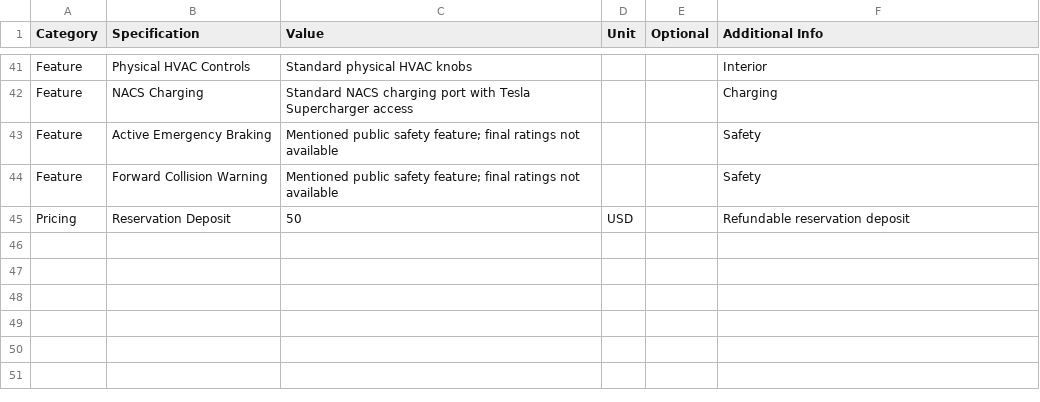
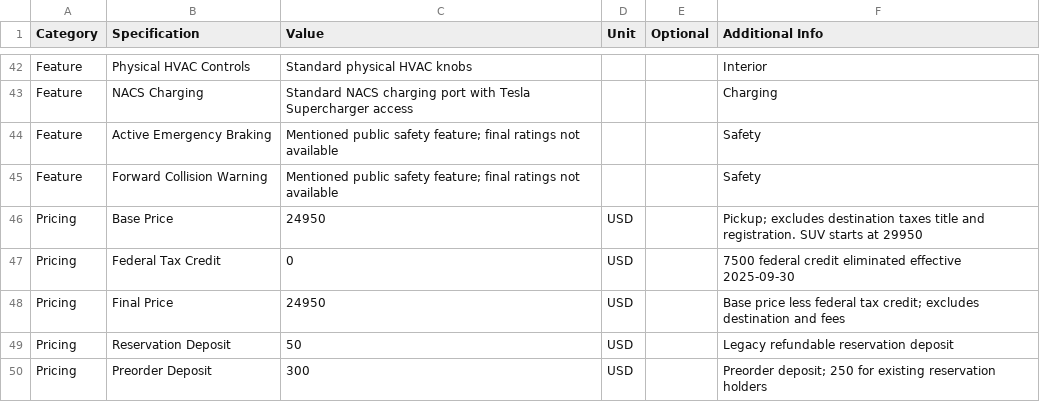
Before and after one commit to jeffgreendesign/slate-ev-fan-api, a CSV file: data/slate.csv, drawn as a sheet; only a part is shown, gaps mark what is left out; the diff covers the shown part only.

```diff
--- a/data/slate.csv
+++ b/data/slate.csv
@@ -44,2 +45,6 @@ Feature,Active Emergency Braking,Mentioned public safety feature; final ratings
 Feature,Forward Collision Warning,Mentioned public safety feature; final ratings not available,,,Safety
-Pricing,Reservation Deposit,50,USD,,Refundable reservation deposit
+Pricing,Base Price,24950,USD,,Pickup; excludes destination taxes title and registration. SUV starts at 29950
+Pricing,Federal Tax Credit,0,USD,,7500 federal credit eliminated effective 2025-09-30
+Pricing,Final Price,24950,USD,,Base price less federal tax credit; excludes destination and fees
+Pricing,Reservation Deposit,50,USD,,Legacy refundable reservation deposit
+Pricing,Preorder Deposit,300,USD,,Preorder deposit; 250 for existing reservation holders
```
Also changed, not shown: 3 added rows, 2 removed rows and 24 edited cells elsewhere in this file, 6 other files.
